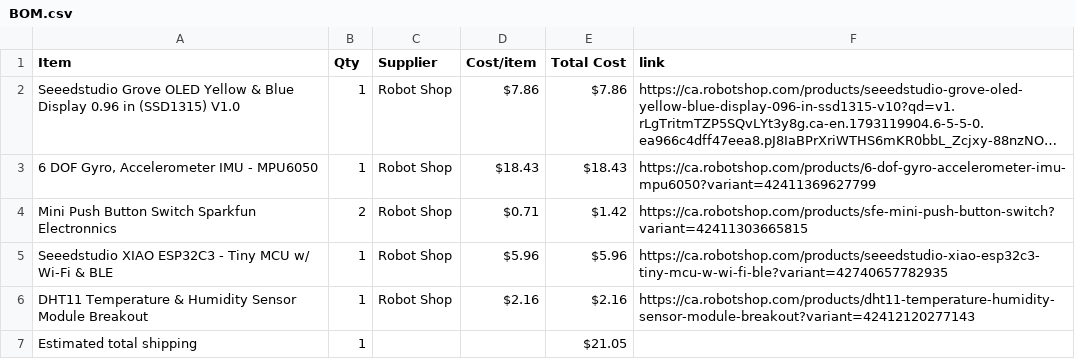
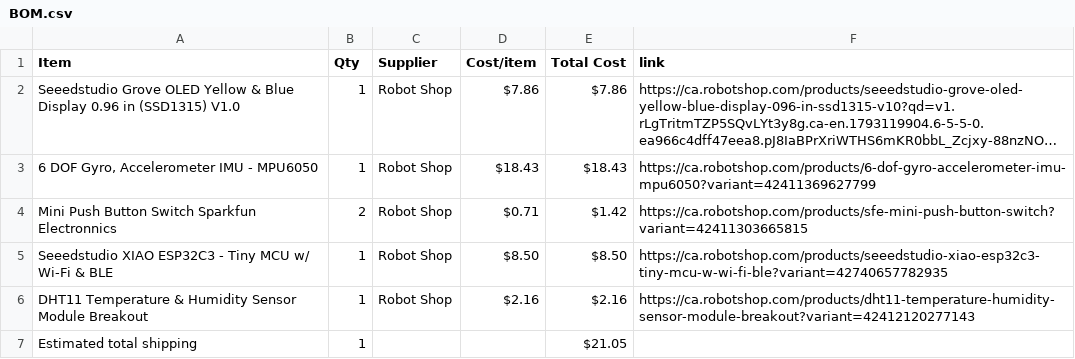
Before and after one commit to ZaraeQurashi/Starbie, a CSV file: BOM.csv, drawn as a sheet; long unchanged cells end in …; the diff names each change by its address in the sheet, - before the commit and + after, or states it on an @@ line.

Commit message:
Sync Starbie from Half Life

```diff
--- a/BOM.csv
+++ b/BOM.csv
-D5 (Cost/item): $5.96
+D5 (Cost/item): $8.50
-E5 (Total Cost): $5.96
+E5 (Total Cost): $8.50
```
